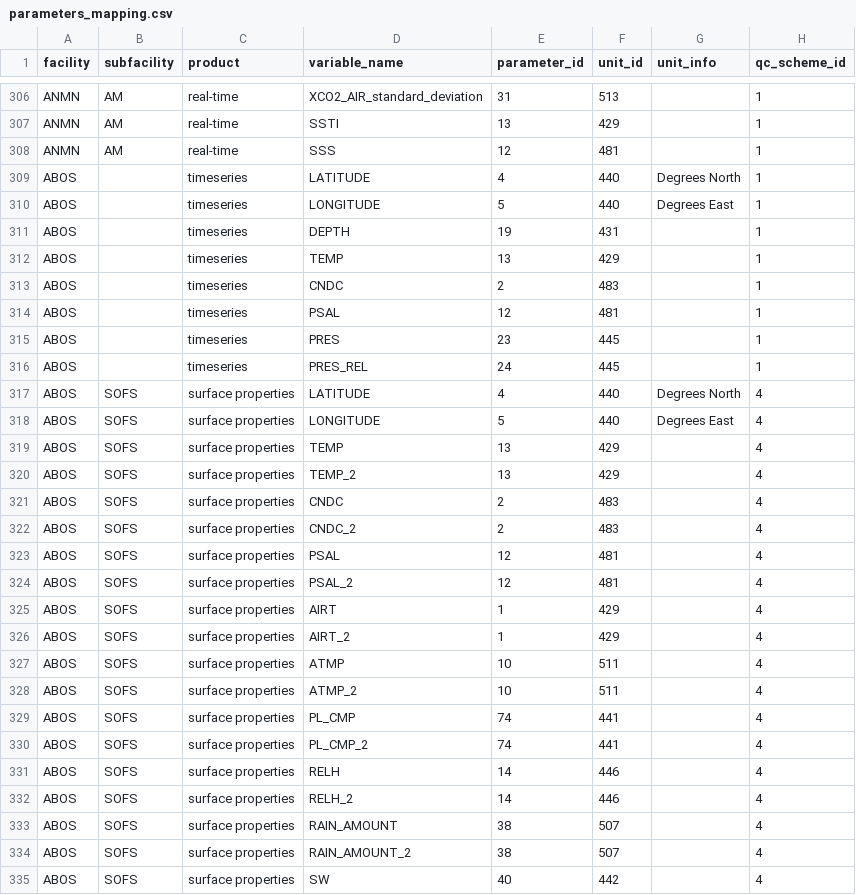
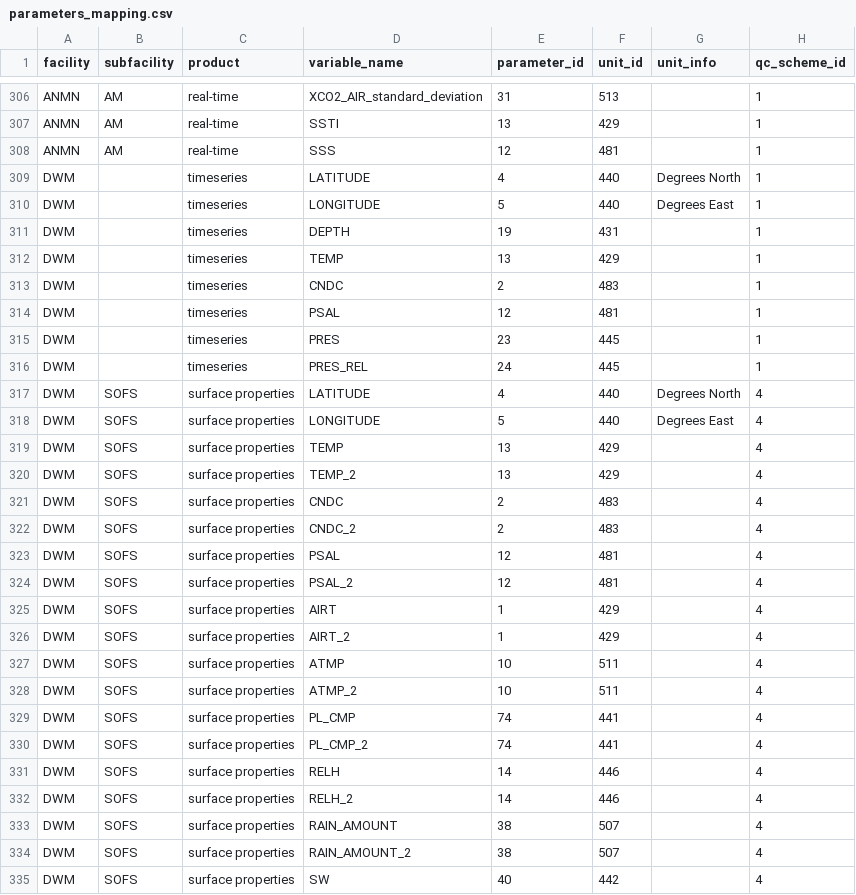
Before and after one commit to aodn/data-services, a CSV file: PARAMETERS_MAPPING/parameters_mapping.csv, drawn as a sheet; only a part is shown, gaps mark what is left out; the diff covers the shown part only.

Commit message:
change ABOS to DWM in parameters_mapping.csv file

```diff
--- a/PARAMETERS_MAPPING/parameters_mapping.csv
+++ b/PARAMETERS_MAPPING/parameters_mapping.csv
@@ -308,28 +308,28 @@ ANMN;AM;real-time;SSTI;13;429;;1
 ANMN;AM;real-time;SSS;12;481;;1
-ABOS;;timeseries;LATITUDE;4;440;Degrees North;1
-ABOS;;timeseries;LONGITUDE;5;440;Degrees East;1
-ABOS;;timeseries;DEPTH;19;431;;1
-ABOS;;timeseries;TEMP;13;429;;1
-ABOS;;timeseries;CNDC;2;483;;1
-ABOS;;timeseries;PSAL;12;481;;1
-ABOS;;timeseries;PRES;23;445;;1
-ABOS;;timeseries;PRES_REL;24;445;;1
-ABOS;SOFS;surface properties;LATITUDE;4;440;Degrees North;4
-ABOS;SOFS;surface properties;LONGITUDE;5;440;Degrees East;4
-ABOS;SOFS;surface properties;TEMP;13;429;;4
-ABOS;SOFS;surface properties;TEMP_2;13;429;;4
-ABOS;SOFS;surface properties;CNDC;2;483;;4
-ABOS;SOFS;surface properties;CNDC_2;2;483;;4
-ABOS;SOFS;surface properties;PSAL;12;481;;4
-ABOS;SOFS;surface properties;PSAL_2;12;481;;4
-ABOS;SOFS;surface properties;AIRT;1;429;;4
-ABOS;SOFS;surface properties;AIRT_2;1;429;;4
-ABOS;SOFS;surface properties;ATMP;10;511;;4
-ABOS;SOFS;surface properties;ATMP_2;10;511;;4
-ABOS;SOFS;surface properties;PL_CMP;74;441;;4
-ABOS;SOFS;surface properties;PL_CMP_2;74;441;;4
-ABOS;SOFS;surface properties;RELH;14;446;;4
-ABOS;SOFS;surface properties;RELH_2;14;446;;4
-ABOS;SOFS;surface properties;RAIN_AMOUNT;38;507;;4
-ABOS;SOFS;surface properties;RAIN_AMOUNT_2;38;507;;4
-ABOS;SOFS;surface properties;SW;40;442;;4
+DWM;;timeseries;LATITUDE;4;440;Degrees North;1
+DWM;;timeseries;LONGITUDE;5;440;Degrees East;1
+DWM;;timeseries;DEPTH;19;431;;1
+DWM;;timeseries;TEMP;13;429;;1
+DWM;;timeseries;CNDC;2;483;;1
+DWM;;timeseries;PSAL;12;481;;1
+DWM;;timeseries;PRES;23;445;;1
+DWM;;timeseries;PRES_REL;24;445;;1
+DWM;SOFS;surface properties;LATITUDE;4;440;Degrees North;4
+DWM;SOFS;surface properties;LONGITUDE;5;440;Degrees East;4
+DWM;SOFS;surface properties;TEMP;13;429;;4
+DWM;SOFS;surface properties;TEMP_2;13;429;;4
+DWM;SOFS;surface properties;CNDC;2;483;;4
+DWM;SOFS;surface properties;CNDC_2;2;483;;4
+DWM;SOFS;surface properties;PSAL;12;481;;4
+DWM;SOFS;surface properties;PSAL_2;12;481;;4
+DWM;SOFS;surface properties;AIRT;1;429;;4
+DWM;SOFS;surface properties;AIRT_2;1;429;;4
+DWM;SOFS;surface properties;ATMP;10;511;;4
+DWM;SOFS;surface properties;ATMP_2;10;511;;4
+DWM;SOFS;surface properties;PL_CMP;74;441;;4
+DWM;SOFS;surface properties;PL_CMP_2;74;441;;4
+DWM;SOFS;surface properties;RELH;14;446;;4
+DWM;SOFS;surface properties;RELH_2;14;446;;4
+DWM;SOFS;surface properties;RAIN_AMOUNT;38;507;;4
+DWM;SOFS;surface properties;RAIN_AMOUNT_2;38;507;;4
+DWM;SOFS;surface properties;SW;40;442;;4
```
Also changed, not shown: 36 edited cells elsewhere in this file.
